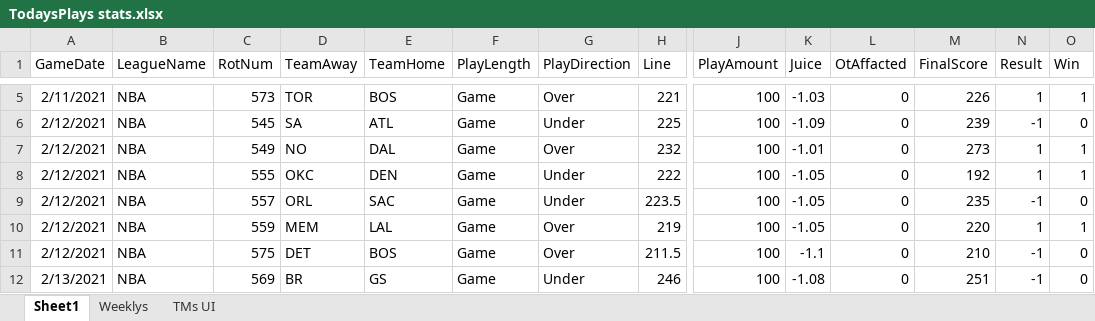
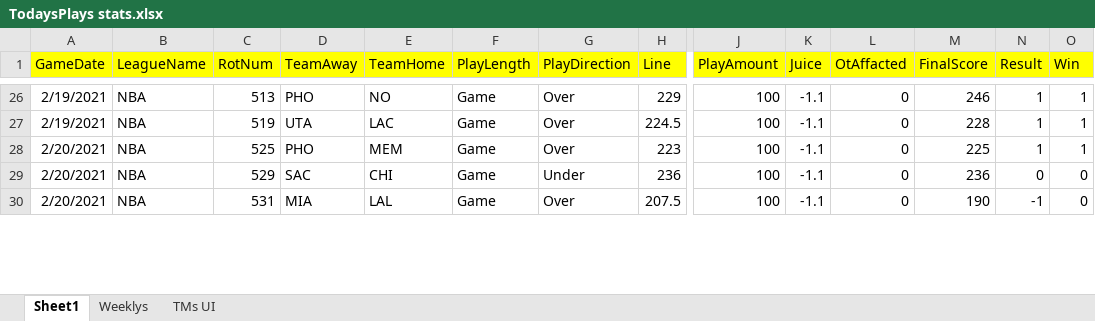
Before and after one commit to mrroot123/BballMVC, an Excel workbook: BballMVC/_Documentation/TodaysPlays stats.xlsx, sheet Sheet1, drawn as a sheet; only a part is shown, gaps mark what is left out; values as stored, in another font and other column widths than the file's, no borders; removed rows and columns are numbered as before the commit, all else as after; rows hold the shown columns only; the diff covers the shown part only; the diff names each change by its address in the sheet, - before the commit and + after, or states it on an @@ line.

```diff
--- a/BballMVC/_Documentation/TodaysPlays stats.xlsx (sheet Sheet1)
+++ b/BballMVC/_Documentation/TodaysPlays stats.xlsx (sheet Sheet1)
-A1:O1 fill: none
+A1:O1 fill: #FFFF00
-A26 (GameDate): 2/11/2021
+A26 (GameDate): 2/19/2021
-C26 (RotNum): 573
+C26 (RotNum): 513
-D26 (TeamAway): TOR
+D26 (TeamAway): PHO
-E26 (TeamHome): BOS
+E26 (TeamHome): NO
-H26 (Line): 221
+H26 (Line): 229
-K26 (Juice): -1.03
+K26 (Juice): -1.1
-M26 (FinalScore): 226
+M26 (FinalScore): 246
@@ row 6 hidden: 2/12/2021 | NBA | 545 | SA | ATL | Game | Under | 225 | 100 | -1.09 | 0 | 239 | -1 | 0 @@
-A27 (GameDate): 2/12/2021
+A27 (GameDate): 2/19/2021
-C27 (RotNum): 549
+C27 (RotNum): 519
-D27 (TeamAway): NO
+D27 (TeamAway): UTA
-E27 (TeamHome): DAL
+E27 (TeamHome): LAC
-H27 (Line): 232
+H27 (Line): 224.5
-K27 (Juice): -1.01
+K27 (Juice): -1.1
-M27 (FinalScore): 273
+M27 (FinalScore): 228
@@ row 8 hidden: 2/12/2021 | NBA | 555 | OKC | DEN | Game | Under | 222 | 100 | -1.05 | 0 | 192 | 1 | 1 @@
@@ row 9 hidden: 2/12/2021 | NBA | 557 | ORL | SAC | Game | Under | 223.5 | 100 | -1.05 | 0 | 235 | -1 | 0 @@
-A28 (GameDate): 2/12/2021
+A28 (GameDate): 2/20/2021
-C28 (RotNum): 559
+C28 (RotNum): 525
-D28 (TeamAway): MEM
+D28 (TeamAway): PHO
-E28 (TeamHome): LAL
+E28 (TeamHome): MEM
-H28 (Line): 219
+H28 (Line): 223
-K28 (Juice): -1.05
+K28 (Juice): -1.1
-M28 (FinalScore): 220
+M28 (FinalScore): 225
+row 29: 2/20/2021 | NBA | 529 | SAC | CHI | Game | Under | 236 | 100 | -1.1 | 0 | 236 | 0 | 0
-A30 (GameDate): 2/12/2021
+A30 (GameDate): 2/20/2021
-C30 (RotNum): 575
+C30 (RotNum): 531
-D30 (TeamAway): DET
+D30 (TeamAway): MIA
-E30 (TeamHome): BOS
+E30 (TeamHome): LAL
-H30 (Line): 211.5
+H30 (Line): 207.5
-M30 (FinalScore): 210
+M30 (FinalScore): 190
@@ row 12 hidden: 2/13/2021 | NBA | 569 | BR | GS | Game | Under | 246 | 100 | -1.08 | 0 | 251 | -1 | 0 @@
```
Also changed, not shown: 7 added rows, 3 hidden or unhidden rows, 29 edited cells and cell formats elsewhere in this sheet, sheet Weeklys, BballMVC/_Documentation/Modal Doc.xlsx, 10 other files.
